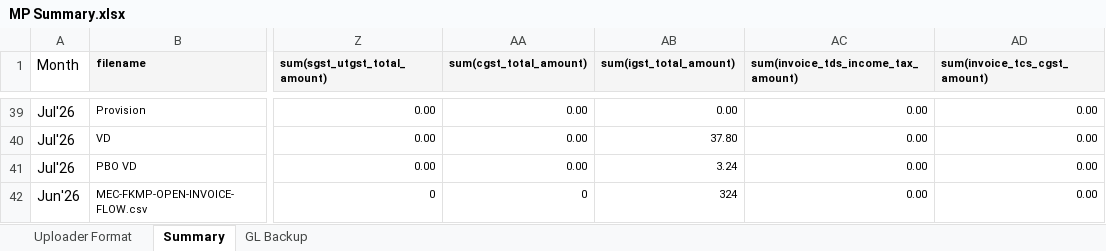
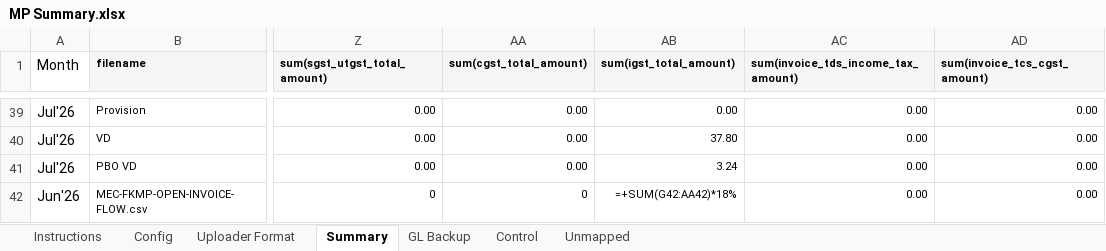
Before and after one commit to shrikant2891-coder/Automation, an Excel workbook: MP Summary.xlsx, sheet Summary, drawn as a sheet; only a part is shown, gaps mark what is left out; values as stored, in another font and other column widths than the file's, no borders; formulas without a stored value are shown as written; the diff names each change by its address in the sheet, - before the commit and + after, or states it on an @@ line.

```diff
--- a/MP Summary.xlsx (sheet Summary)
+++ b/MP Summary.xlsx (sheet Summary)
+sheet tab: Instructions
+sheet tab: Config
+sheet tab: Control
+sheet tab: Unmapped
-AB42 (sum(igst_total_amount)): 324
+AB42 (sum(igst_total_amount)): =+SUM(G42:AA42)*18%
```
Also changed, not shown: sheet Uploader Format, formulas that keep their value, MP Summary.xlsm, 3 other files.
